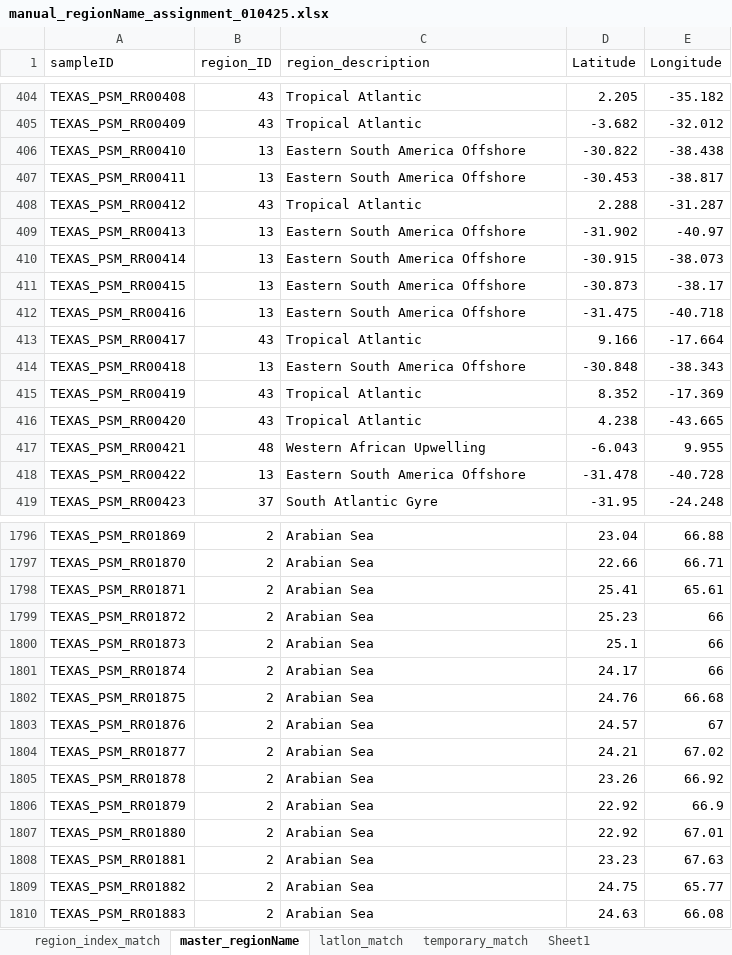
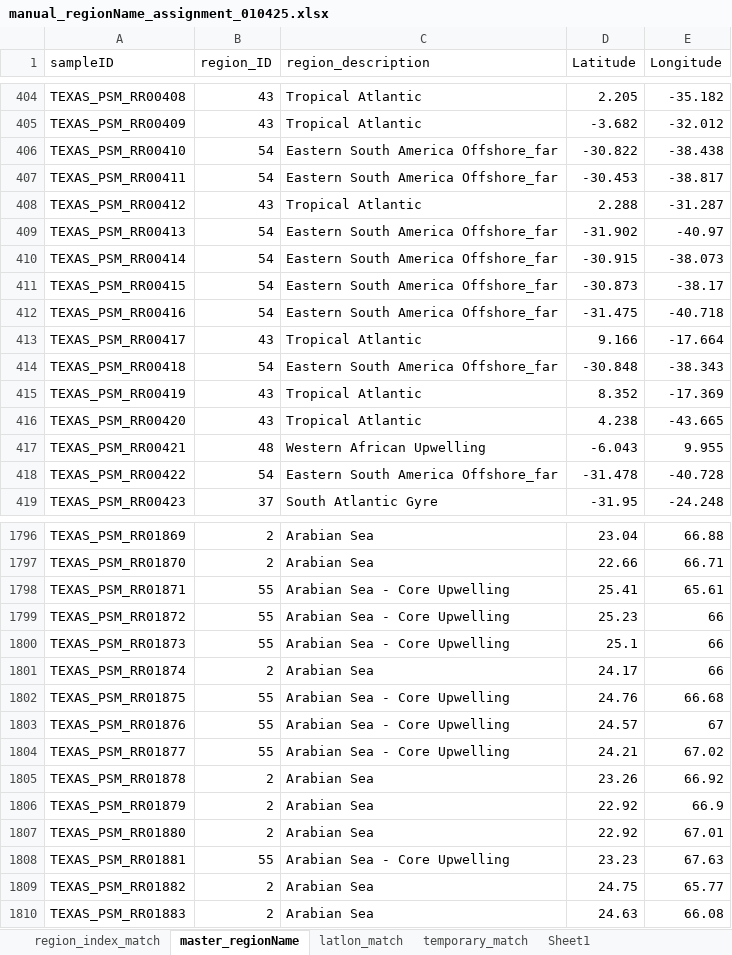
Before and after one commit to PaleoLipidRR/nutrient-effect-on-TEX, an Excel workbook: spreadsheets/manual_regionName_assignment_010425.xlsx, sheet master_regionName, drawn as a sheet; only a part is shown, gaps mark what is left out; values as stored, in another font and other column widths than the file's, no borders; table styles not drawn; the diff covers the shown part only; the diff names each change by its address in the sheet, - before the commit and + after, or states it on an @@ line.

```diff
--- a/spreadsheets/manual_regionName_assignment_010425.xlsx (sheet master_regionName)
+++ b/spreadsheets/manual_regionName_assignment_010425.xlsx (sheet master_regionName)
-B406:B407 (region_ID): 13
+B406:B407 (region_ID): 54
-C406:C407 (region_description): Eastern South America Offshore
+C406:C407 (region_description): Eastern South America Offshore_far
-B409:B412 (region_ID): 13
+B409:B412 (region_ID): 54
-C409:C412 (region_description): Eastern South America Offshore
+C409:C412 (region_description): Eastern South America Offshore_far
-B414 (region_ID): 13
+B414 (region_ID): 54
-C414 (region_description): Eastern South America Offshore
+C414 (region_description): Eastern South America Offshore_far
-B418 (region_ID): 13
+B418 (region_ID): 54
-C418 (region_description): Eastern South America Offshore
+C418 (region_description): Eastern South America Offshore_far
-B1798:B1800 (region_ID): 2
+B1798:B1800 (region_ID): 55
-C1798:C1800 (region_description): Arabian Sea
+C1798:C1800 (region_description): Arabian Sea - Core Upwelling
-B1802:B1804 (region_ID): 2
+B1802:B1804 (region_ID): 55
-C1802:C1804 (region_description): Arabian Sea
+C1802:C1804 (region_description): Arabian Sea - Core Upwelling
-B1808 (region_ID): 2
+B1808 (region_ID): 55
-C1808 (region_description): Arabian Sea
+C1808 (region_description): Arabian Sea - Core Upwelling
```
Also changed, not shown: 64 edited cells elsewhere in this sheet, sheet temporary_match, sheet region_index_match, formulas that keep their value, hidden cells, charts or pictures, 8 other files.
